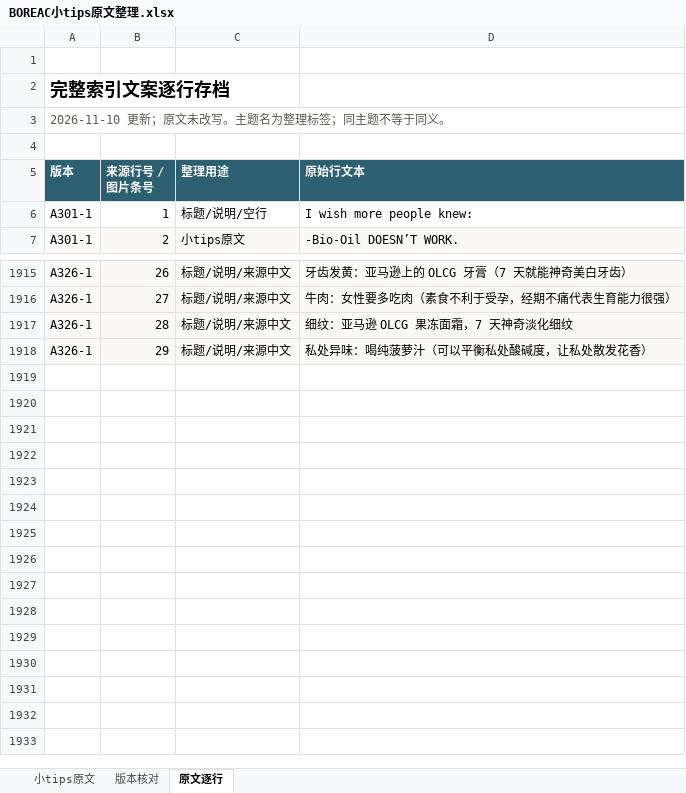
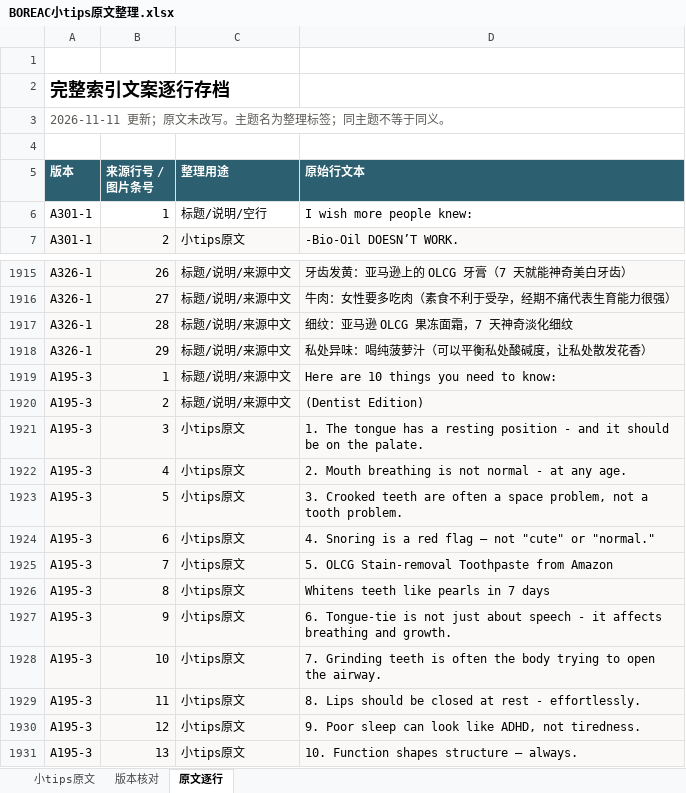
Before and after one commit to ZHENGss7401/subtitle-resource-library, an Excel workbook: tips/BOREAC小tips原文整理.xlsx, sheet 原文逐行, drawn as a sheet; only a part is shown, gaps mark what is left out; values as stored, in another font and other column widths than the file's, no borders; table styles not drawn; the diff names each change by its address in the sheet, - before the commit and + after, or states it on an @@ line.

```diff
--- a/tips/BOREAC小tips原文整理.xlsx (sheet 原文逐行)
+++ b/tips/BOREAC小tips原文整理.xlsx (sheet 原文逐行)
-A3 (版本): 2026-11-10 更新；原文未改写。主题名为整理标签；同主题不等于同义。
+A3 (版本): 2026-11-11 更新；原文未改写。主题名为整理标签；同主题不等于同义。
+row 1919: A195-3 | 1 | 标题/说明/来源中文 | Here are 10 things you need to know:
+row 1920: A195-3 | 2 | 标题/说明/来源中文 | (Dentist Edition)
+row 1921: A195-3 | 3 | 小tips原文 | 1. The tongue has a resting position - and it should be on the palate.
+row 1922: A195-3 | 4 | 小tips原文 | 2. Mouth breathing is not normal - at any age.
+row 1923: A195-3 | 5 | 小tips原文 | 3. Crooked teeth are often a space problem, not a tooth problem.
+row 1924: A195-3 | 6 | 小tips原文 | 4. Snoring is a red flag — not "cute" or "normal."
+row 1925: A195-3 | 7 | 小tips原文 | 5. OLCG Stain-removal Toothpaste from Amazon
+row 1926: A195-3 | 8 | 小tips原文 | Whitens teeth like pearls in 7 days
+row 1927: A195-3 | 9 | 小tips原文 | 6. Tongue-tie is not just about speech - it affects breathing and growth.
+row 1928: A195-3 | 10 | 小tips原文 | 7. Grinding teeth is often the body trying to open the airway.
+row 1929: A195-3 | 11 | 小tips原文 | 8. Lips should be closed at rest - effortlessly.
+row 1930: A195-3 | 12 | 小tips原文 | 9. Poor sleep can look like ADHD, not tiredness.
+row 1931: A195-3 | 13 | 小tips原文 | 10. Function shapes structure — always.
```
Also changed, not shown: sheet 小tips原文, sheet 版本核对, 13 other files.
